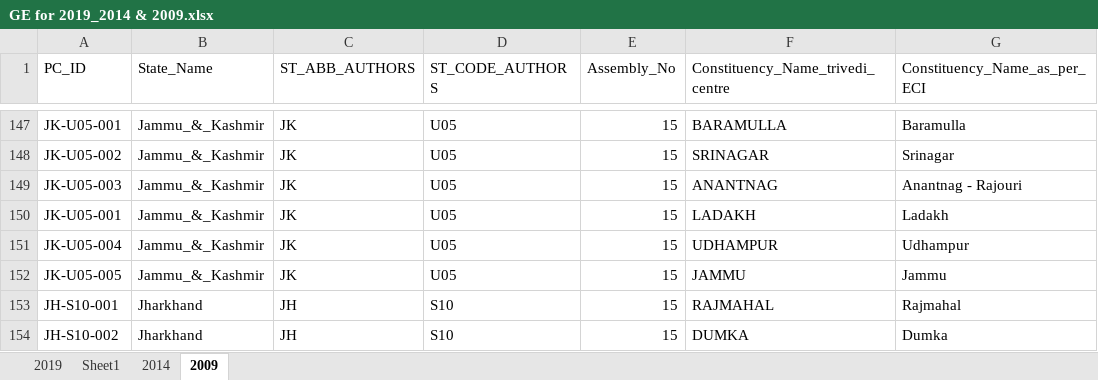
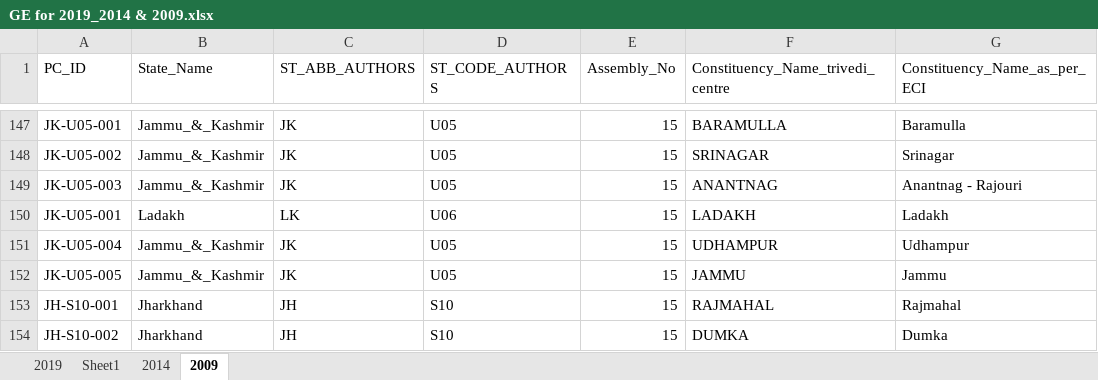
Before and after one commit to talktokalyan/Kalyan-Jupyter-Notebooks, an Excel workbook: Capex/election_data/GE for 2019_2014 & 2009.xlsx, sheet 2009, drawn as a sheet; only a part is shown, gaps mark what is left out; values as stored, in another font and other column widths than the file's, no borders; the diff names each change by its address in the sheet, - before the commit and + after, or states it on an @@ line.

```diff
--- a/Capex/election_data/GE for 2019_2014 & 2009.xlsx (sheet 2009)
+++ b/Capex/election_data/GE for 2019_2014 & 2009.xlsx (sheet 2009)
-B150 (State_Name): Jammu_&_Kashmir
+B150 (State_Name): Ladakh
-C150 (ST_ABB_AUTHORS): JK
+C150 (ST_ABB_AUTHORS): LK
-D150 (ST_CODE_AUTHORS): U05
+D150 (ST_CODE_AUTHORS): U06
```
Also changed, not shown: sheet 2019, sheet 2014, Capex/shape-files/1.raw/pc_geo.xlsx, Capex/shape-files/1.raw/st_geo.xlsx, 20 other files.
